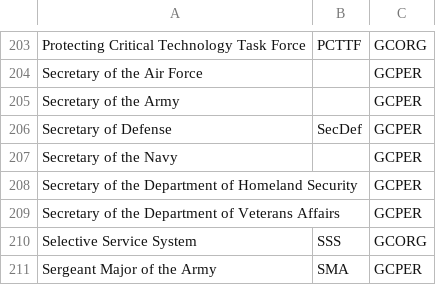
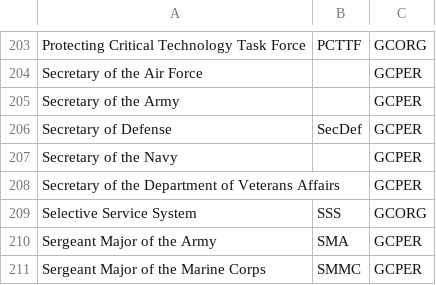
Before and after one commit to dod-advana/gamechanger-ml, a CSV file: gamechangerml/src/entity/aux_data/entities.csv, drawn as a sheet; only a part is shown, gaps mark what is left out; the shorter side is filled out with more unchanged rows.

```diff
--- a/gamechangerml/src/entity/aux_data/entities.csv
+++ b/gamechangerml/src/entity/aux_data/entities.csv
@@ -207,3 +207,2 @@ Secretary of Defense,SecDef,GCPER
 Secretary of the Navy,"",GCPER
-Secretary of the Department of Homeland Security,"",GCPER
 Secretary of the Department of Veterans Affairs,"",GCPER
```
Also changed, not shown: 3 other files.
